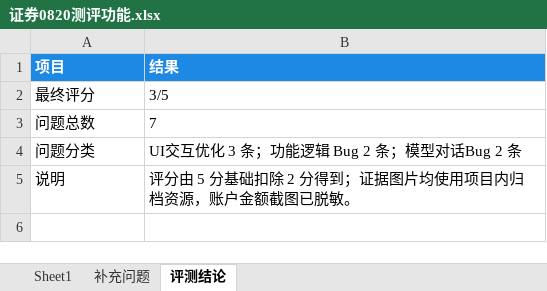
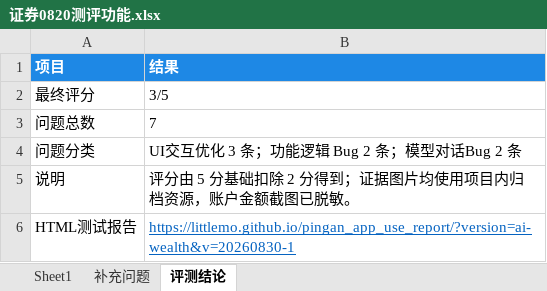
Before and after one commit to littlemo/pingan_app_use_report, an Excel workbook: data/AI财富专家内测/证券0820测评功能.xlsx, sheet 评测结论, drawn as a sheet; values as stored, in another font and other column widths than the file's, no borders; the diff names each change by its address in the sheet, - before the commit and + after, or states it on an @@ line.

```diff
--- a/data/AI财富专家内测/证券0820测评功能.xlsx (sheet 评测结论)
+++ b/data/AI财富专家内测/证券0820测评功能.xlsx (sheet 评测结论)
+row 6: HTML测试报告 | https://littlemo.github.io/pingan_app_use_report/?version=ai-wealth&v=20260830-1
```
